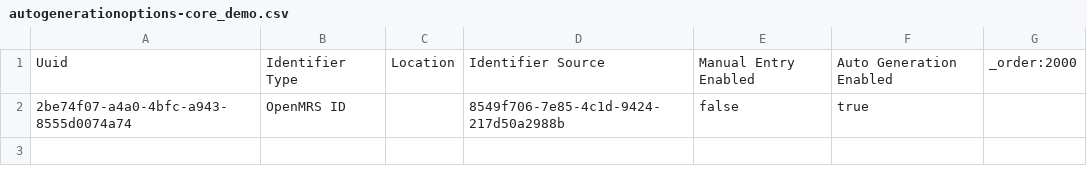
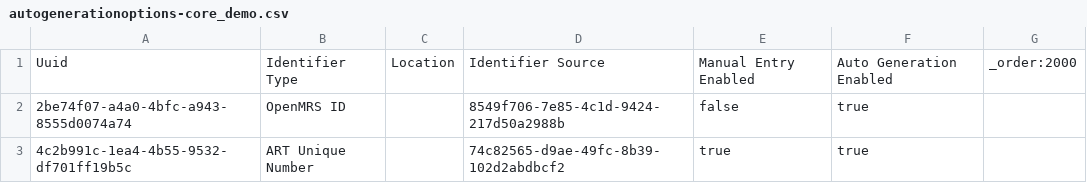
Before and after one commit to path-drc/openmrs-content-path-drc, a CSV file: configuration/backend_configuration/autogenerationoptions/autogenerationoptions-core_demo.csv, drawn as a sheet; the diff names each change by its address in the sheet, - before the commit and + after, or states it on an @@ line.

```diff
--- a/configuration/backend_configuration/autogenerationoptions/autogenerationoptions-core_demo.csv
+++ b/configuration/backend_configuration/autogenerationoptions/autogenerationoptions-core_demo.csv
+row 3: 4c2b991c-1ea4-4b55-9532-df701ff19b5c | ART Unique Number |  | 74c82565-d9ae-49fc-8b39-102d2abdbcf2 | true | true
```
Also changed, not shown: configuration/backend_configuration/idgen/idgen_sequential-core_demo.csv.
